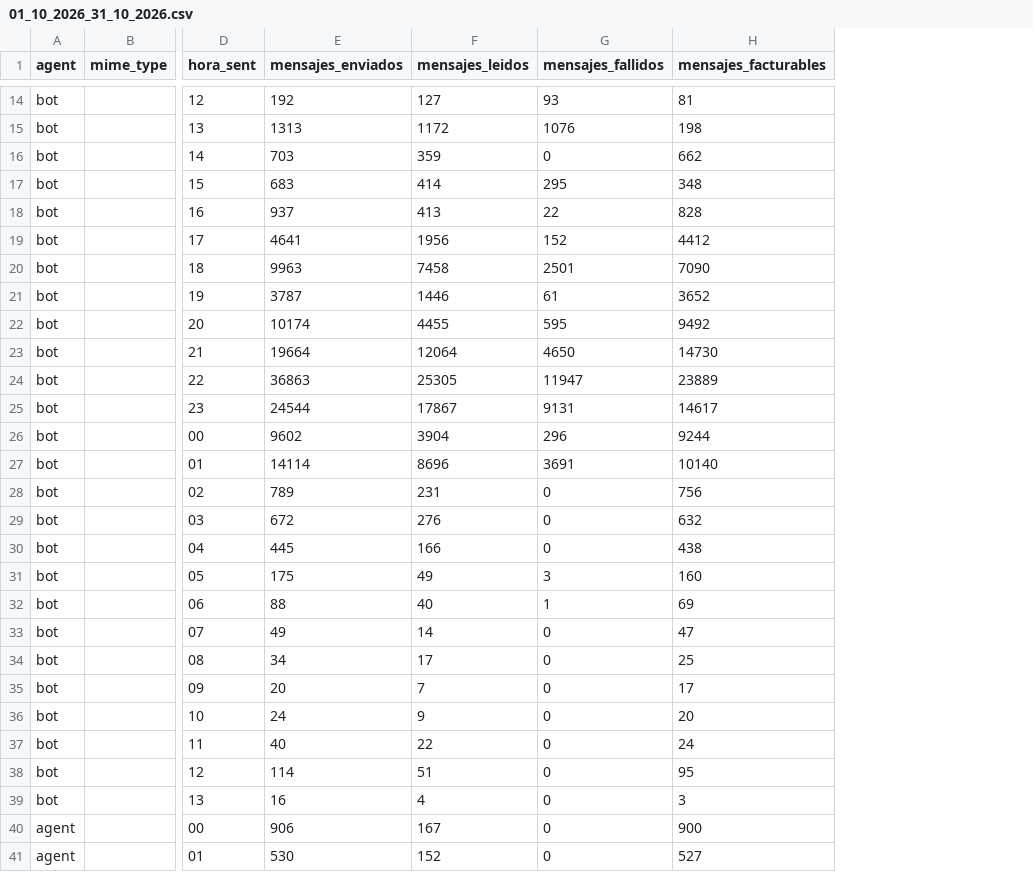
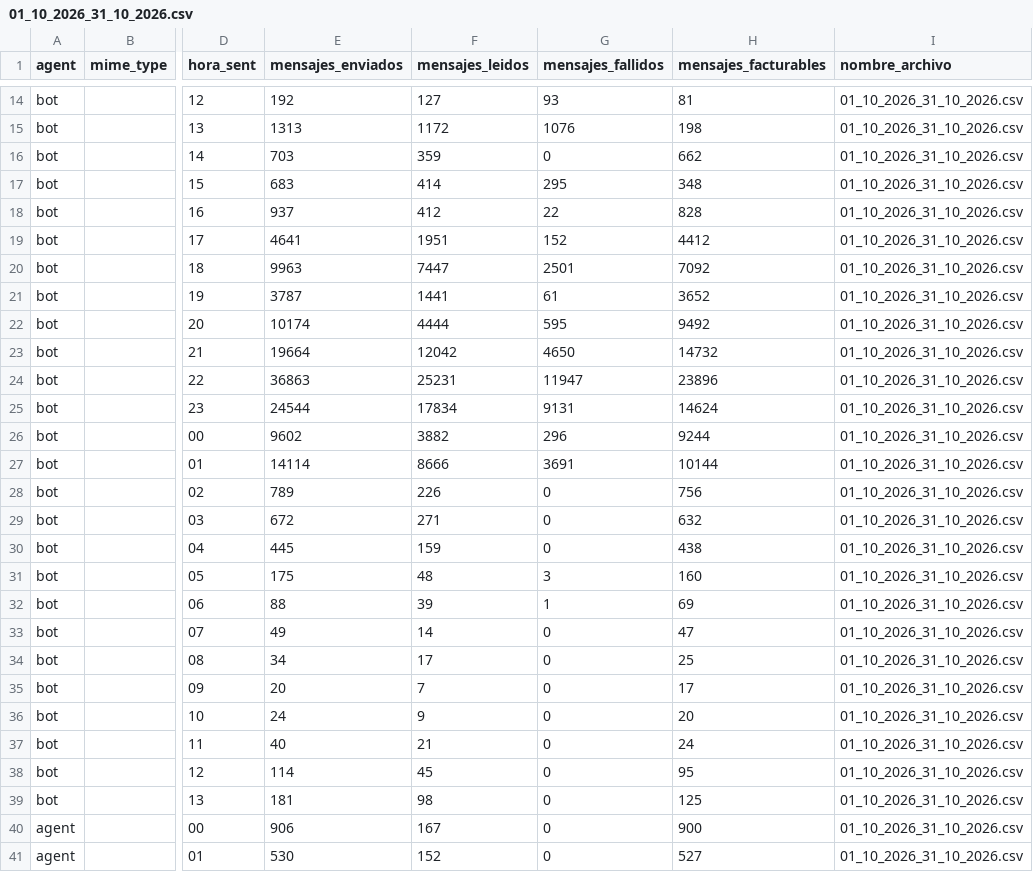
Before and after one commit to jaimeherrera-design/tablero_Fastbot_messages, a CSV file: 01_10_2026_31_10_2026.csv, drawn as a sheet; only a part is shown, gaps mark what is left out; the diff covers the shown part only; the diff names each change by its address in the sheet, - before the commit and + after, or states it on an @@ line.

Commit message:
Add files via upload

```diff
--- a/01_10_2026_31_10_2026.csv
+++ b/01_10_2026_31_10_2026.csv
+column I (nombre_archivo), rows 14-41: all 01_10_2026_31_10_2026.csv
-F18 (mensajes_leidos): 413
+F18 (mensajes_leidos): 412
-F19 (mensajes_leidos): 1956
+F19 (mensajes_leidos): 1951
-F20 (mensajes_leidos): 7458
+F20 (mensajes_leidos): 7447
-H20 (mensajes_facturables): 7090
+H20 (mensajes_facturables): 7092
-F21 (mensajes_leidos): 1446
+F21 (mensajes_leidos): 1441
-F22 (mensajes_leidos): 4455
+F22 (mensajes_leidos): 4444
-F23 (mensajes_leidos): 12064
+F23 (mensajes_leidos): 12042
-H23 (mensajes_facturables): 14730
+H23 (mensajes_facturables): 14732
-F24 (mensajes_leidos): 25305
+F24 (mensajes_leidos): 25231
-H24 (mensajes_facturables): 23889
+H24 (mensajes_facturables): 23896
-F25 (mensajes_leidos): 17867
+F25 (mensajes_leidos): 17834
-H25 (mensajes_facturables): 14617
+H25 (mensajes_facturables): 14624
-F26 (mensajes_leidos): 3904
+F26 (mensajes_leidos): 3882
-F27 (mensajes_leidos): 8696
+F27 (mensajes_leidos): 8666
-H27 (mensajes_facturables): 10140
+H27 (mensajes_facturables): 10144
-F28 (mensajes_leidos): 231
+F28 (mensajes_leidos): 226
-F29 (mensajes_leidos): 276
+F29 (mensajes_leidos): 271
-F30 (mensajes_leidos): 166
+F30 (mensajes_leidos): 159
-F31 (mensajes_leidos): 49
+F31 (mensajes_leidos): 48
-F32 (mensajes_leidos): 40
+F32 (mensajes_leidos): 39
-F37 (mensajes_leidos): 22
+F37 (mensajes_leidos): 21
-F38 (mensajes_leidos): 51
+F38 (mensajes_leidos): 45
-E39 (mensajes_enviados): 16
+E39 (mensajes_enviados): 181
-F39 (mensajes_leidos): 4
+F39 (mensajes_leidos): 98
-H39 (mensajes_facturables): 3
+H39 (mensajes_facturables): 125
```
Also changed, not shown: 1 added row and 13 edited cells elsewhere in this file.
